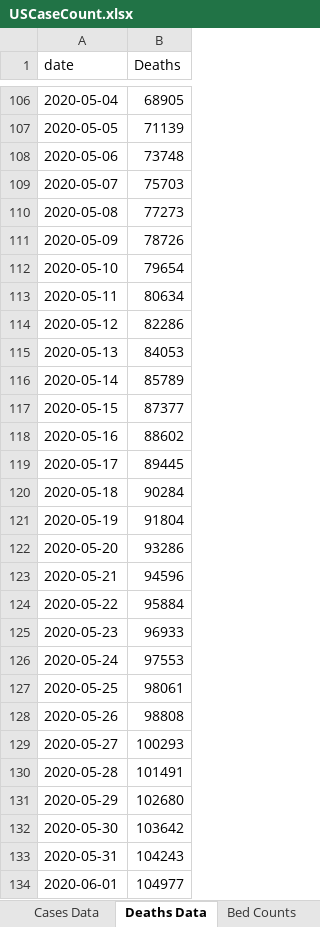
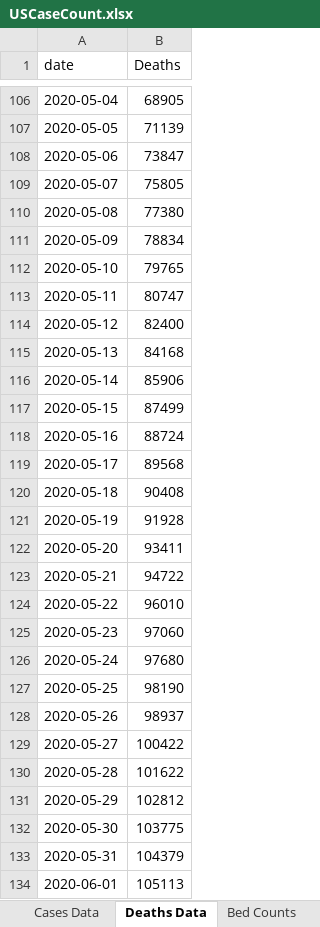
Before and after one commit to mhowe0422/mhowe0422.github.io, an Excel workbook: covid19/data/USCaseCount.xlsx, sheet Deaths Data, drawn as a sheet; only a part is shown, gaps mark what is left out; values as stored, in another font and other column widths than the file's, no borders; table styles not drawn; the diff covers the shown part only; the diff names each change by its address in the sheet, - before the commit and + after, or states it on an @@ line.

```diff
--- a/covid19/data/USCaseCount.xlsx (sheet Deaths Data)
+++ b/covid19/data/USCaseCount.xlsx (sheet Deaths Data)
-B108 (Deaths): 73748
+B108 (Deaths): 73847
-B109 (Deaths): 75703
+B109 (Deaths): 75805
-B110 (Deaths): 77273
+B110 (Deaths): 77380
-B111 (Deaths): 78726
+B111 (Deaths): 78834
-B112 (Deaths): 79654
+B112 (Deaths): 79765
-B113 (Deaths): 80634
+B113 (Deaths): 80747
-B114 (Deaths): 82286
+B114 (Deaths): 82400
-B115 (Deaths): 84053
+B115 (Deaths): 84168
-B116 (Deaths): 85789
+B116 (Deaths): 85906
-B117 (Deaths): 87377
+B117 (Deaths): 87499
-B118 (Deaths): 88602
+B118 (Deaths): 88724
-B119 (Deaths): 89445
+B119 (Deaths): 89568
-B120 (Deaths): 90284
+B120 (Deaths): 90408
-B121 (Deaths): 91804
+B121 (Deaths): 91928
-B122 (Deaths): 93286
+B122 (Deaths): 93411
-B123 (Deaths): 94596
+B123 (Deaths): 94722
-B124 (Deaths): 95884
+B124 (Deaths): 96010
-B125 (Deaths): 96933
+B125 (Deaths): 97060
-B126 (Deaths): 97553
+B126 (Deaths): 97680
-B127 (Deaths): 98061
+B127 (Deaths): 98190
-B128 (Deaths): 98808
+B128 (Deaths): 98937
-B129 (Deaths): 100293
+B129 (Deaths): 100422
-B130 (Deaths): 101491
+B130 (Deaths): 101622
-B131 (Deaths): 102680
+B131 (Deaths): 102812
-B132 (Deaths): 103642
+B132 (Deaths): 103775
-B133 (Deaths): 104243
+B133 (Deaths): 104379
-B134 (Deaths): 104977
+B134 (Deaths): 105113
```
Also changed, not shown: 1 added row and 180 edited cells elsewhere in this sheet, sheet Cases Data, sheet Bed Counts, sheet County Counts, charts or pictures, covid19/data/CaseRatio.xlsx, covid19/data/CountyStateCaseDeathTrends.xlsx, 4 other files.
